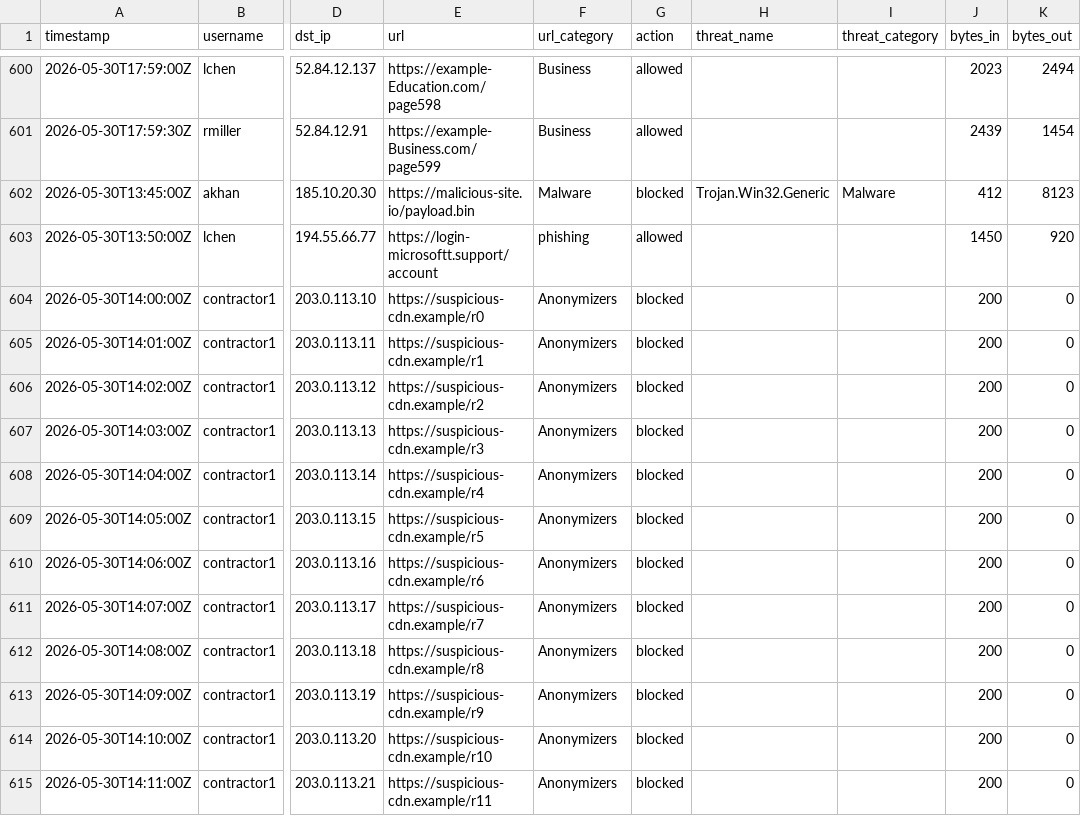
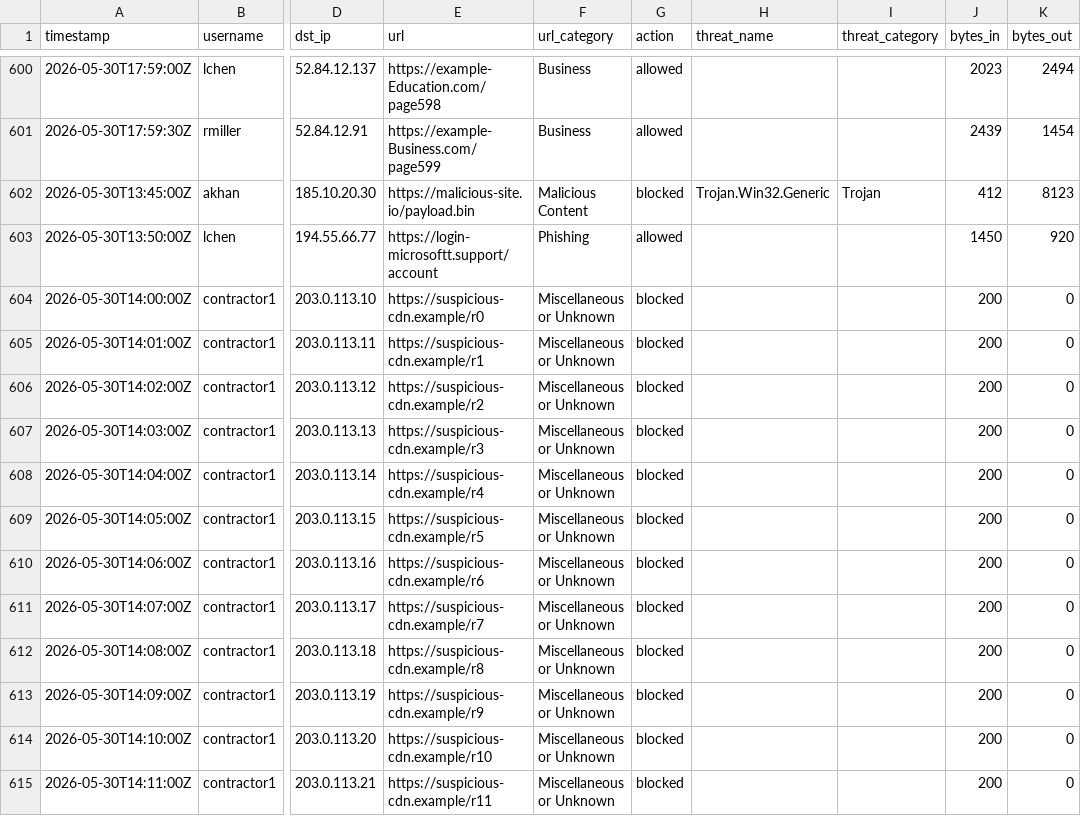
Before and after one commit to benraid/tenexai-log-analyzer, a CSV file: sample-logs/zscaler_with_anomalies.csv, drawn as a sheet; only a part is shown, gaps mark what is left out; the diff covers the shown part only; the diff names each change by its address in the sheet, - before the commit and + after, or states it on an @@ line.

```diff
--- a/sample-logs/zscaler_with_anomalies.csv
+++ b/sample-logs/zscaler_with_anomalies.csv
-F602 (url_category): Malware
+F602 (url_category): Malicious Content
-I602 (threat_category): Malware
+I602 (threat_category): Trojan
-F603 (url_category): phishing
+F603 (url_category): Phishing
-F604:F615 (url_category): Anonymizers
+F604:F615 (url_category): Miscellaneous or Unknown
```
Also changed, not shown: 13 edited cells elsewhere in this file, 3 other files.
